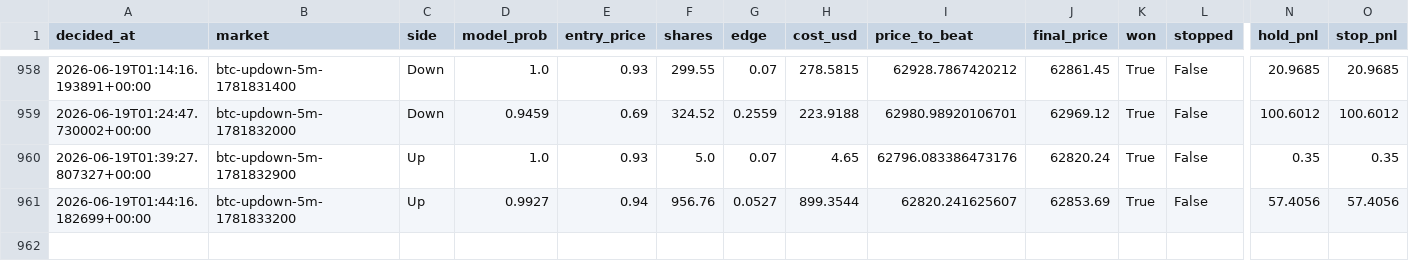
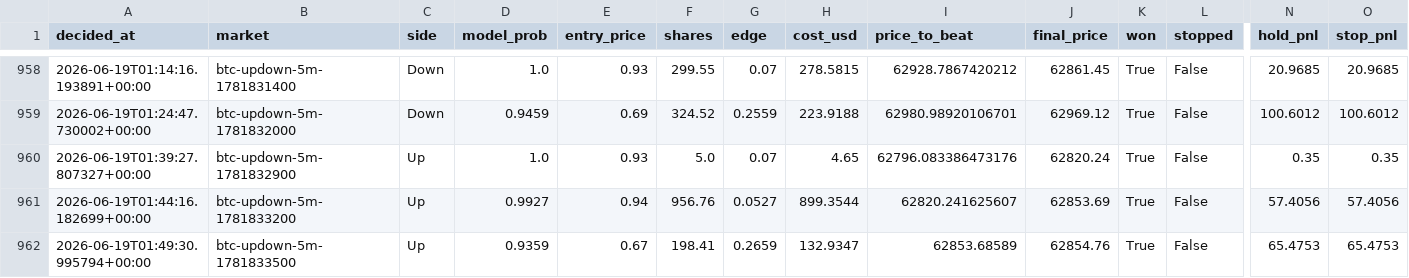
Before and after one commit to argostroloji/polybot-5m, a CSV file: paper_log.csv, drawn as a sheet; only a part is shown, gaps mark what is left out; rows hold the shown columns only; the diff names each change by its address in the sheet, - before the commit and + after, or states it on an @@ line.

Commit message:
paper: update state [skip ci]

```diff
--- a/paper_log.csv
+++ b/paper_log.csv
+row 962: 2026-06-19T01:49:30.995794+00:00 | btc-updown-5m-1781833500 | Up | 0.9359 | 0.67 | 198.41 | 0.2659 | 132.9347 | 62853.68589 | 62854.76 | True | False | 65.4753 | 65.4753
```
Also changed, not shown: 4 other files.
